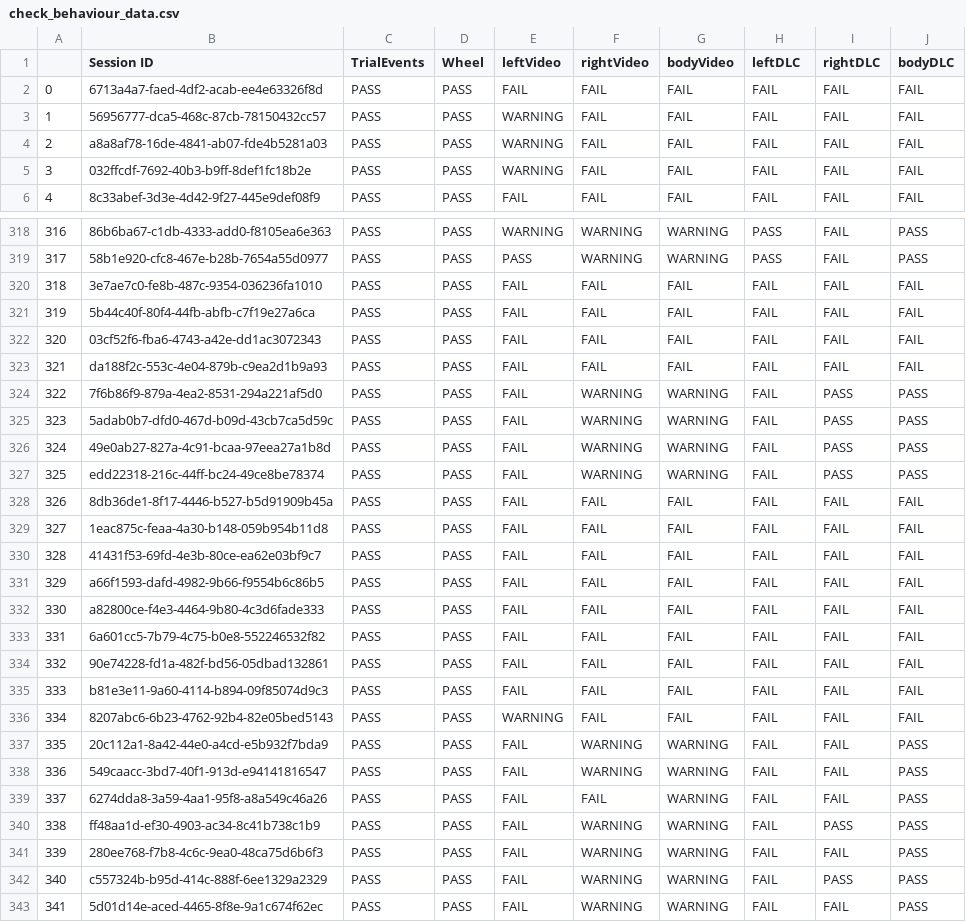
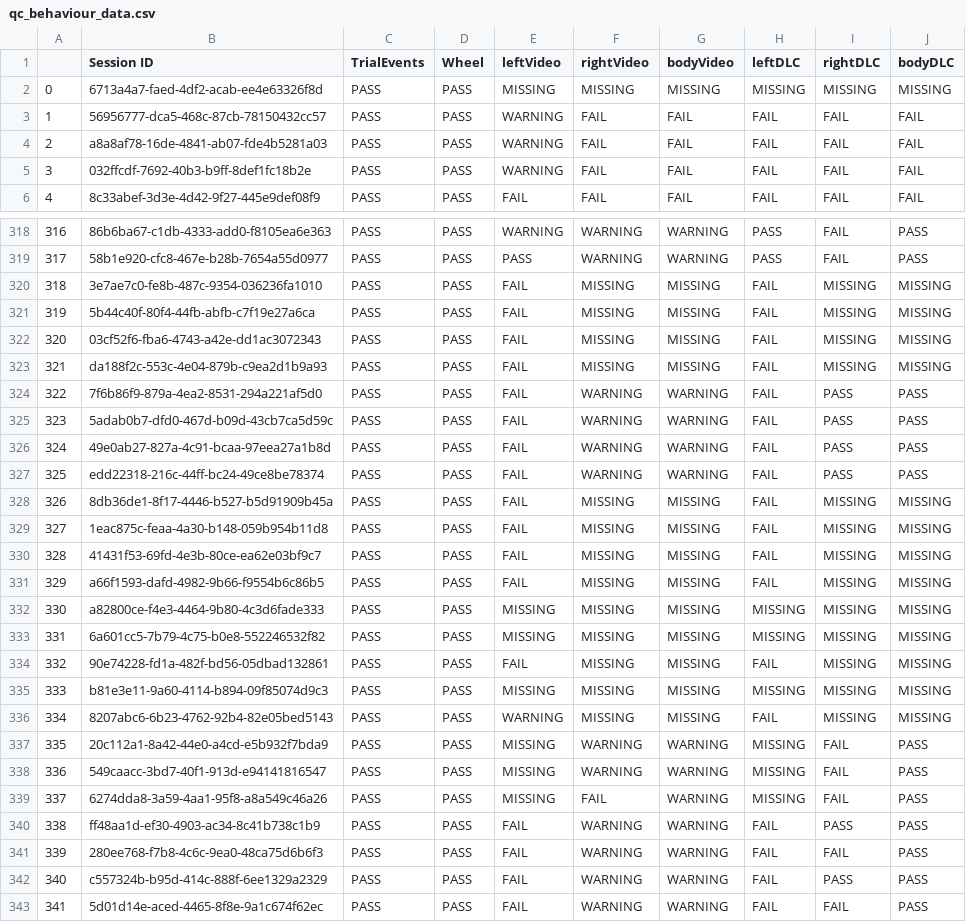
Before and after one commit to int-brain-lab/paper-brain-wide-map, a CSV file: data_checks/qc_behaviour_data.csv (was data_checks/check_behaviour_data.csv), drawn as a sheet; only a part is shown, gaps mark what is left out; the diff covers the shown part only.

Commit message:
video exclusion and rename

```diff
--- a/data_checks/check_behaviour_data.csv
+++ b/data_checks/qc_behaviour_data.csv
@@ -1,3 +1,3 @@
 ,Session ID,TrialEvents,Wheel,leftVideo,rightVideo,bodyVideo,leftDLC,rightDLC,bodyDLC
-0,6713a4a7-faed-4df2-acab-ee4e63326f8d,PASS,PASS,FAIL,FAIL,FAIL,FAIL,FAIL,FAIL
+0,6713a4a7-faed-4df2-acab-ee4e63326f8d,PASS,PASS,MISSING,MISSING,MISSING,MISSING,MISSING,MISSING
 1,56956777-dca5-468c-87cb-78150432cc57,PASS,PASS,WARNING,FAIL,FAIL,FAIL,FAIL,FAIL
@@ -319,6 +319,6 @@
 317,58b1e920-cfc8-467e-b28b-7654a55d0977,PASS,PASS,PASS,WARNING,WARNING,PASS,FAIL,PASS
-318,3e7ae7c0-fe8b-487c-9354-036236fa1010,PASS,PASS,FAIL,FAIL,FAIL,FAIL,FAIL,FAIL
-319,5b44c40f-80f4-44fb-abfb-c7f19e27a6ca,PASS,PASS,FAIL,FAIL,FAIL,FAIL,FAIL,FAIL
-320,03cf52f6-fba6-4743-a42e-dd1ac3072343,PASS,PASS,FAIL,FAIL,FAIL,FAIL,FAIL,FAIL
-321,da188f2c-553c-4e04-879b-c9ea2d1b9a93,PASS,PASS,FAIL,FAIL,FAIL,FAIL,FAIL,FAIL
+318,3e7ae7c0-fe8b-487c-9354-036236fa1010,PASS,PASS,FAIL,MISSING,MISSING,FAIL,MISSING,MISSING
+319,5b44c40f-80f4-44fb-abfb-c7f19e27a6ca,PASS,PASS,FAIL,MISSING,MISSING,FAIL,MISSING,MISSING
+320,03cf52f6-fba6-4743-a42e-dd1ac3072343,PASS,PASS,FAIL,MISSING,MISSING,FAIL,MISSING,MISSING
+321,da188f2c-553c-4e04-879b-c9ea2d1b9a93,PASS,PASS,FAIL,MISSING,MISSING,FAIL,MISSING,MISSING
 322,7f6b86f9-879a-4ea2-8531-294a221af5d0,PASS,PASS,FAIL,WARNING,WARNING,FAIL,PASS,PASS
@@ -327,14 +327,14 @@
 325,edd22318-216c-44ff-bc24-49ce8be78374,PASS,PASS,FAIL,WARNING,WARNING,FAIL,PASS,PASS
-326,8db36de1-8f17-4446-b527-b5d91909b45a,PASS,PASS,FAIL,FAIL,FAIL,FAIL,FAIL,FAIL
-327,1eac875c-feaa-4a30-b148-059b954b11d8,PASS,PASS,FAIL,FAIL,FAIL,FAIL,FAIL,FAIL
-328,41431f53-69fd-4e3b-80ce-ea62e03bf9c7,PASS,PASS,FAIL,FAIL,FAIL,FAIL,FAIL,FAIL
-329,a66f1593-dafd-4982-9b66-f9554b6c86b5,PASS,PASS,FAIL,FAIL,FAIL,FAIL,FAIL,FAIL
-330,a82800ce-f4e3-4464-9b80-4c3d6fade333,PASS,PASS,FAIL,FAIL,FAIL,FAIL,FAIL,FAIL
-331,6a601cc5-7b79-4c75-b0e8-552246532f82,PASS,PASS,FAIL,FAIL,FAIL,FAIL,FAIL,FAIL
-332,90e74228-fd1a-482f-bd56-05dbad132861,PASS,PASS,FAIL,FAIL,FAIL,FAIL,FAIL,FAIL
-333,b81e3e11-9a60-4114-b894-09f85074d9c3,PASS,PASS,FAIL,FAIL,FAIL,FAIL,FAIL,FAIL
-334,8207abc6-6b23-4762-92b4-82e05bed5143,PASS,PASS,WARNING,FAIL,FAIL,FAIL,FAIL,FAIL
-335,20c112a1-8a42-44e0-a4cd-e5b932f7bda9,PASS,PASS,FAIL,WARNING,WARNING,FAIL,FAIL,PASS
-336,549caacc-3bd7-40f1-913d-e94141816547,PASS,PASS,FAIL,WARNING,WARNING,FAIL,FAIL,PASS
-337,6274dda8-3a59-4aa1-95f8-a8a549c46a26,PASS,PASS,FAIL,FAIL,WARNING,FAIL,FAIL,PASS
+326,8db36de1-8f17-4446-b527-b5d91909b45a,PASS,PASS,FAIL,MISSING,MISSING,FAIL,MISSING,MISSING
+327,1eac875c-feaa-4a30-b148-059b954b11d8,PASS,PASS,FAIL,MISSING,MISSING,FAIL,MISSING,MISSING
+328,41431f53-69fd-4e3b-80ce-ea62e03bf9c7,PASS,PASS,FAIL,MISSING,MISSING,FAIL,MISSING,MISSING
+329,a66f1593-dafd-4982-9b66-f9554b6c86b5,PASS,PASS,FAIL,MISSING,MISSING,FAIL,MISSING,MISSING
+330,a82800ce-f4e3-4464-9b80-4c3d6fade333,PASS,PASS,MISSING,MISSING,MISSING,MISSING,MISSING,MISSING
+331,6a601cc5-7b79-4c75-b0e8-552246532f82,PASS,PASS,MISSING,MISSING,MISSING,MISSING,MISSING,MISSING
+332,90e74228-fd1a-482f-bd56-05dbad132861,PASS,PASS,FAIL,MISSING,MISSING,FAIL,MISSING,MISSING
+333,b81e3e11-9a60-4114-b894-09f85074d9c3,PASS,PASS,MISSING,MISSING,MISSING,MISSING,MISSING,MISSING
+334,8207abc6-6b23-4762-92b4-82e05bed5143,PASS,PASS,WARNING,MISSING,MISSING,FAIL,MISSING,MISSING
+335,20c112a1-8a42-44e0-a4cd-e5b932f7bda9,PASS,PASS,MISSING,WARNING,WARNING,MISSING,FAIL,PASS
+336,549caacc-3bd7-40f1-913d-e94141816547,PASS,PASS,MISSING,WARNING,WARNING,MISSING,FAIL,PASS
+337,6274dda8-3a59-4aa1-95f8-a8a549c46a26,PASS,PASS,MISSING,FAIL,WARNING,MISSING,FAIL,PASS
 338,ff48aa1d-ef30-4903-ac34-8c41b738c1b9,PASS,PASS,FAIL,WARNING,WARNING,FAIL,PASS,PASS
```
Also changed, not shown: 15 edited cells elsewhere in this file, data_checks/qc_video_data.csv, 10 other files.
